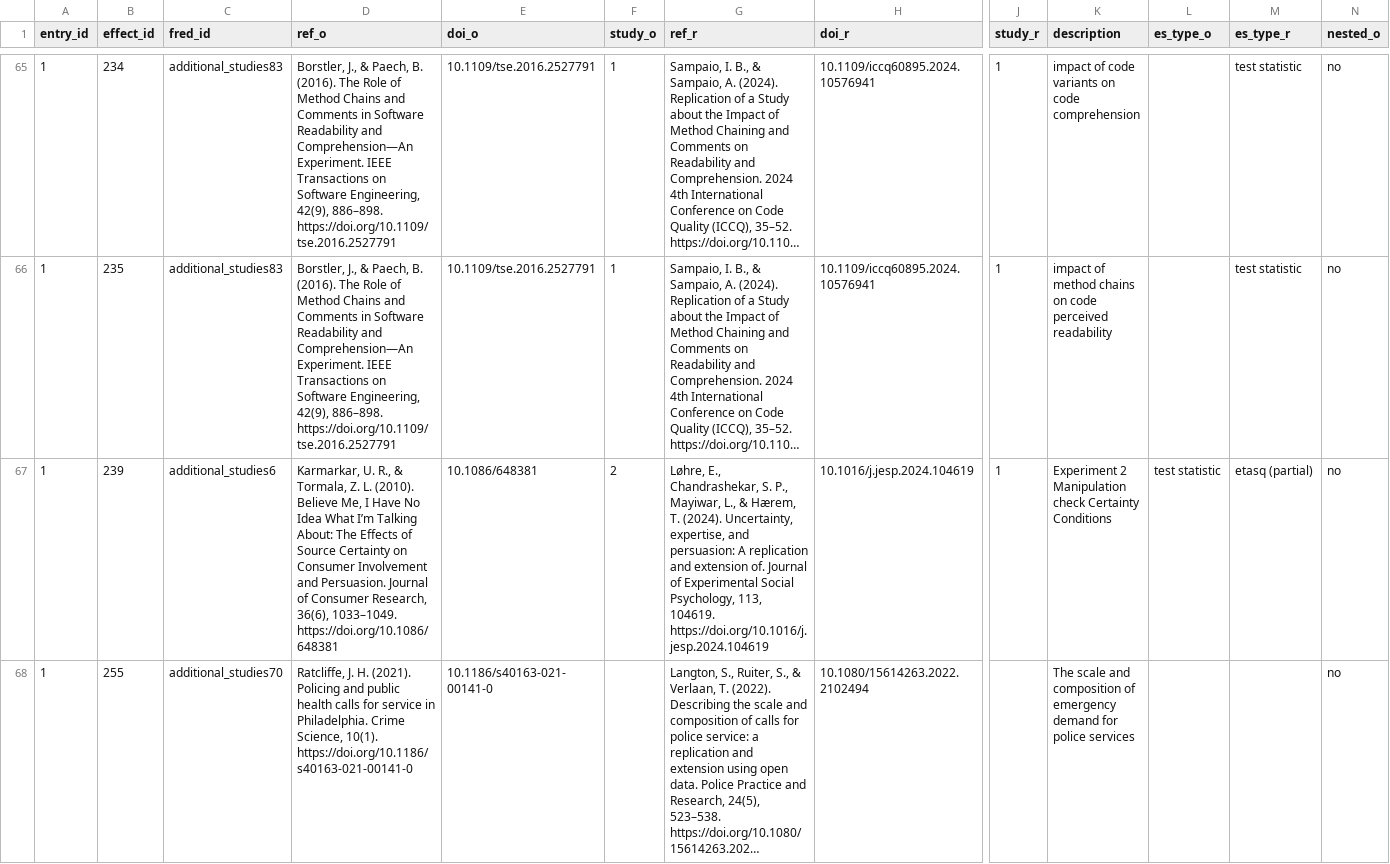
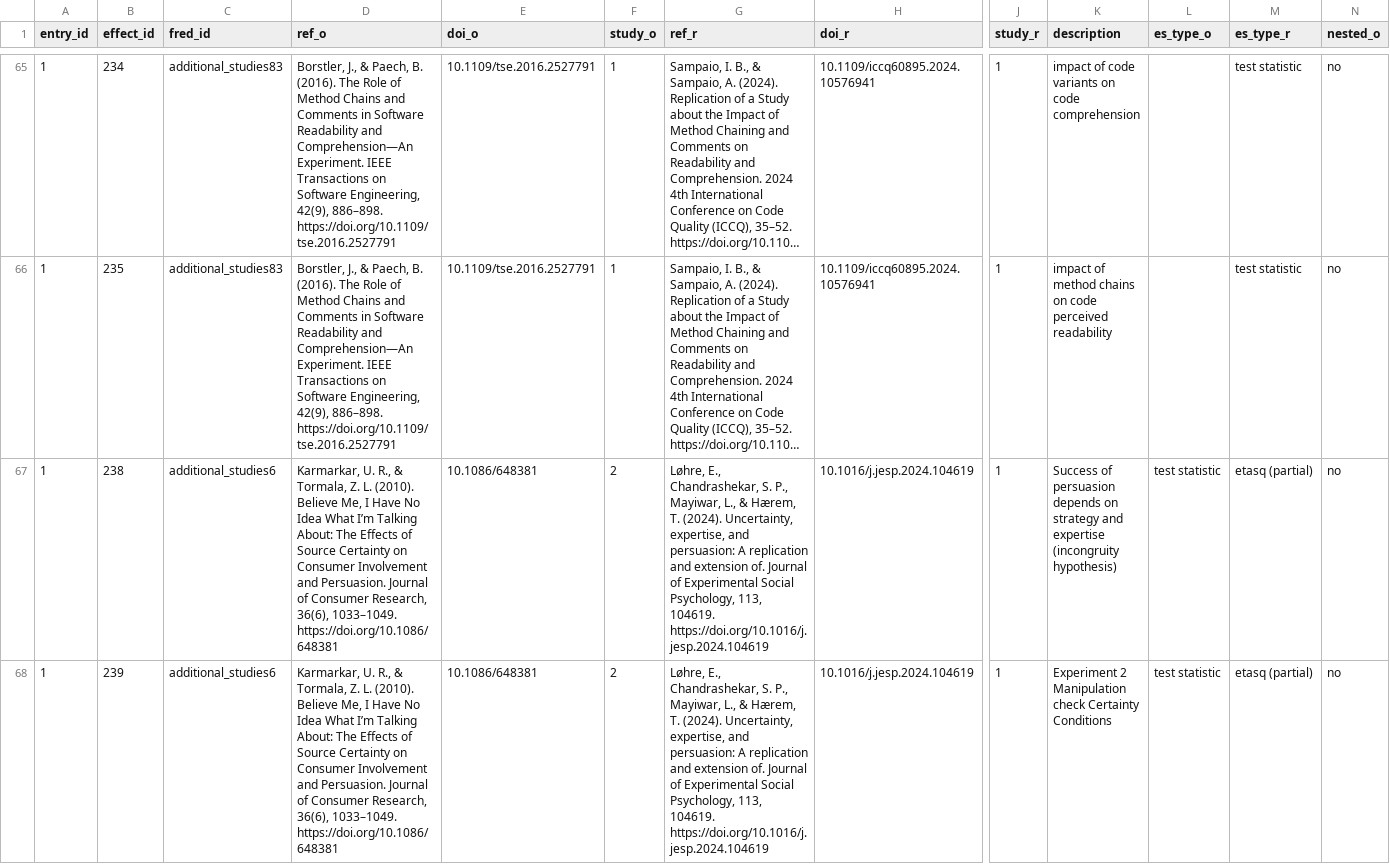
Before and after one commit to forrtproject/fred-data, a CSV file: audit/fred_stats_2026-10/completion_pass_2026-10-31/release_draft/row_guard.csv, drawn as a sheet; only a part is shown, gaps mark what is left out; the shorter side is filled out with more unchanged rows; long unchanged cells end in …; rows hold the shown columns only; the diff covers the shown part only; the diff names each change by its address in the sheet, - before the commit and + after, or states it on an @@ line.

```diff
--- a/audit/fred_stats_2026-10/completion_pass_2026-10-31/release_draft/row_guard.csv
+++ b/audit/fred_stats_2026-10/completion_pass_2026-10-31/release_draft/row_guard.csv
+row 67: 1 | 238 | additional_studies6 | Karmarkar, U. R., & Tormala, Z. L. (2010). Believe Me, I Have No Idea What I’m Talking About: The Effects of Source Certainty on Consumer Involvement and Persuasion. Journal of Consumer Research, 36(6), 1033–1049. https://doi.org/10.1086/648381 | 10.1086/648381 | 2 | Løhre, E., Chandrashekar, S. P., Mayiwar, L., & Hærem, T. (2024). Uncertainty, expertise, and persuasion: A replication and extension of. Journal of Experimental Social Psychology, 113, 104619. https://doi.org/10.1016/j.jesp.2024.104619 | 10.1016/j.jesp.2024.104619 | 1 | Success of persuasion depends on strategy and expertise (incongruity hypothesis) | test statistic | etasq (partial) | no
```
Also changed, not shown: 6 added rows elsewhere in this file, audit/fred_stats_2026-10/completion_pass_2026-10-31/release_draft/field_summary.csv, audit/fred_stats_2026-10/completion_pass_2026-10-31/release_draft/field_summary_by_project.csv, 15 other files.
